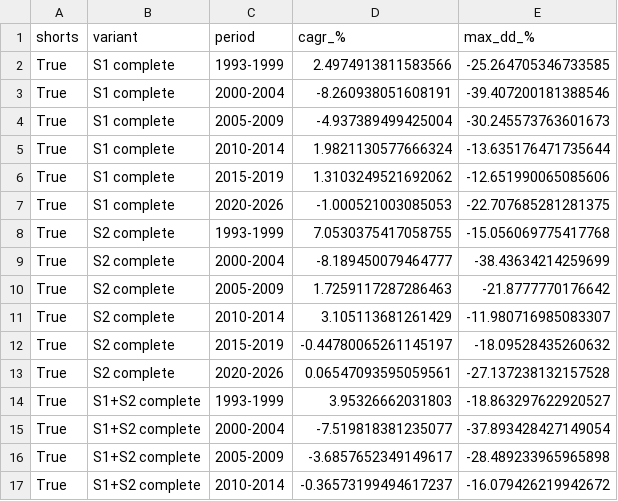
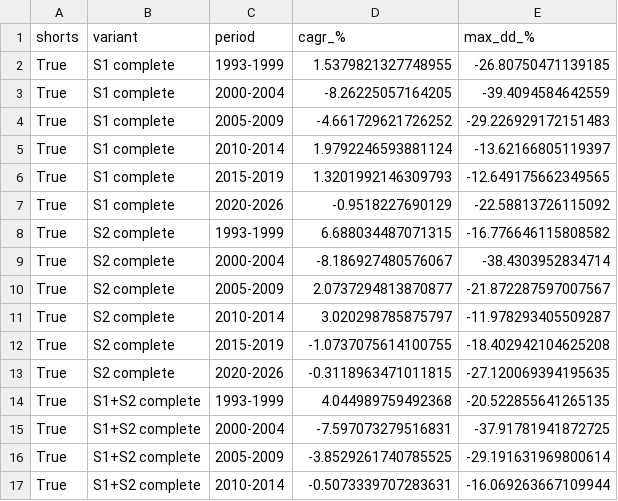
Before and after one commit to Davy765/chat, a CSV file: reports/step1_subperiods.csv, drawn as a sheet; only a part is shown; the diff covers the shown part only.

```diff
--- a/reports/step1_subperiods.csv
+++ b/reports/step1_subperiods.csv
@@ -1,17 +1,17 @@
 shorts,variant,period,cagr_%,max_dd_%
-True,S1 complete,1993-1999,2.4974913811583566,-25.264705346733585
-True,S1 complete,2000-2004,-8.260938051608191,-39.407200181388546
-True,S1 complete,2005-2009,-4.937389499425004,-30.245573763601673
-True,S1 complete,2010-2014,1.9821130577666324,-13.635176471735644
-True,S1 complete,2015-2019,1.3103249521692062,-12.651990065085606
-True,S1 complete,2020-2026,-1.000521003085053,-22.707685281281375
-True,S2 complete,1993-1999,7.0530375417058755,-15.056069775417768
-True,S2 complete,2000-2004,-8.189450079464777,-38.43634214259699
-True,S2 complete,2005-2009,1.7259117287286463,-21.8777770176642
-True,S2 complete,2010-2014,3.105113681261429,-11.980716985083307
-True,S2 complete,2015-2019,-0.44780065261145197,-18.09528435260632
-True,S2 complete,2020-2026,0.06547093595059561,-27.137238132157528
-True,S1+S2 complete,1993-1999,3.95326662031803,-18.863297622920527
-True,S1+S2 complete,2000-2004,-7.519818381235077,-37.893428427149054
-True,S1+S2 complete,2005-2009,-3.6857652349149617,-28.489233965965898
-True,S1+S2 complete,2010-2014,-0.36573199494617237,-16.079426219942672
+True,S1 complete,1993-1999,1.5379821327748955,-26.80750471139185
+True,S1 complete,2000-2004,-8.26225057164205,-39.4094584642559
+True,S1 complete,2005-2009,-4.661729621726252,-29.226929172151483
+True,S1 complete,2010-2014,1.9792246593881124,-13.62166805119397
+True,S1 complete,2015-2019,1.3201992146309793,-12.649175662349565
+True,S1 complete,2020-2026,-0.9518227690129,-22.58813726115092
+True,S2 complete,1993-1999,6.688034487071315,-16.776646115808582
+True,S2 complete,2000-2004,-8.186927480576067,-38.4303952834714
+True,S2 complete,2005-2009,2.0737294813870877,-21.872287597007567
+True,S2 complete,2010-2014,3.020298785875797,-11.978293405509287
+True,S2 complete,2015-2019,-1.0737075614100755,-18.402942104625208
+True,S2 complete,2020-2026,-0.3118963471011815,-27.120069394195635
+True,S1+S2 complete,1993-1999,4.044989759492368,-20.522855641265135
+True,S1+S2 complete,2000-2004,-7.597073279516831,-37.91781941872725
+True,S1+S2 complete,2005-2009,-3.8529261740785525,-29.191631969800614
+True,S1+S2 complete,2010-2014,-0.5073339707283631,-16.069263667109944
```
Also changed, not shown: 52 edited cells elsewhere in this file, reports/channel_grid.csv, reports/costs.csv, 31 other files.
